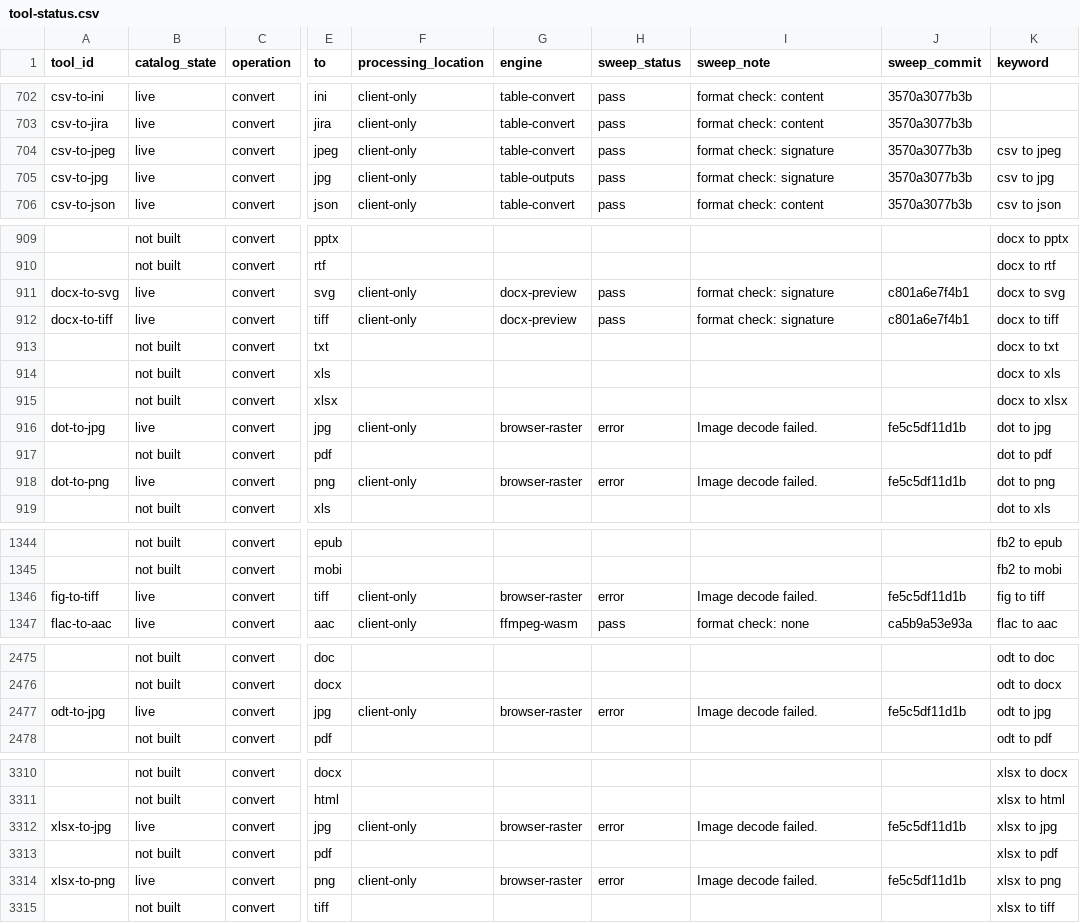
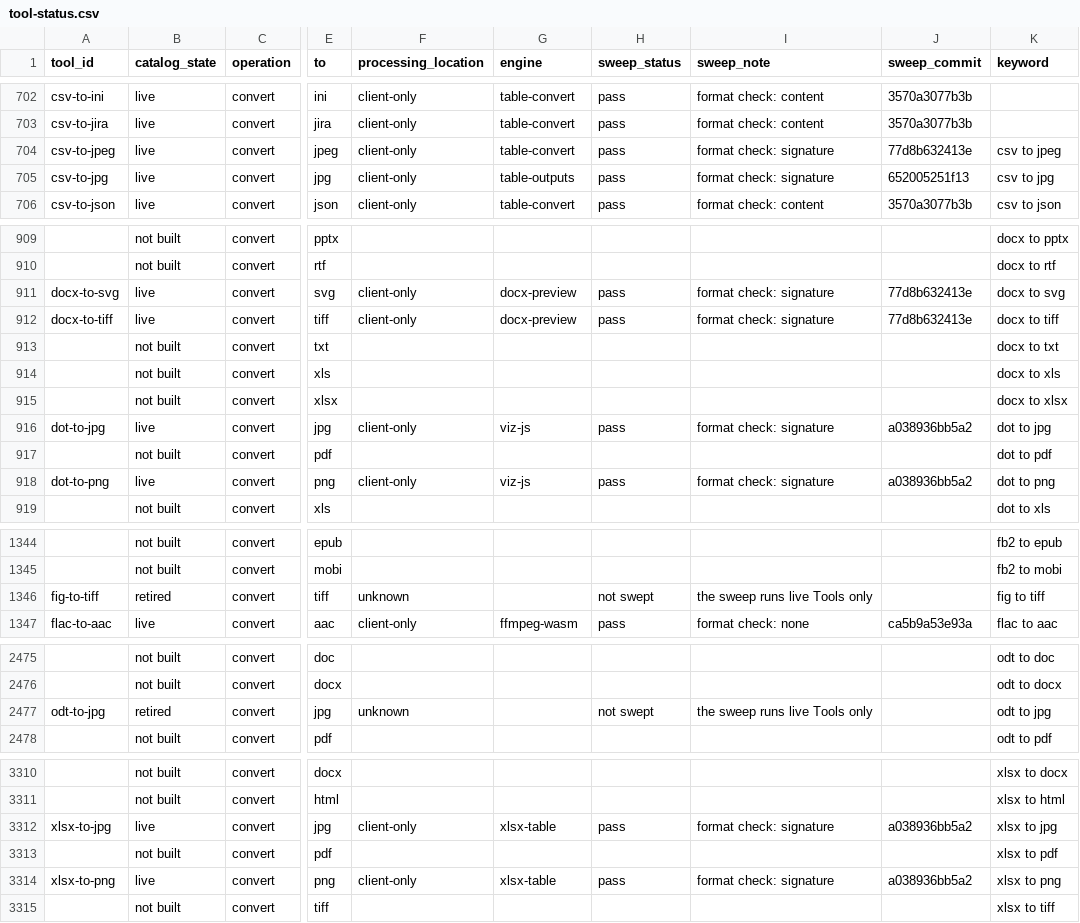
Before and after one commit to serpcompany/tools.serp.co, a CSV file: apps/tools/benchmarks/tool-status.csv, drawn as a sheet; only a part is shown, gaps mark what is left out; the diff covers the shown part only; the diff names each change by its address in the sheet, - before the commit and + after, or states it on an @@ line.

```diff
--- a/apps/tools/benchmarks/tool-status.csv
+++ b/apps/tools/benchmarks/tool-status.csv
-J704 (sweep_commit): 3570a3077b3b
+J704 (sweep_commit): 77d8b632413e
-J705 (sweep_commit): 3570a3077b3b
+J705 (sweep_commit): 652005251f13
-J911:J912 (sweep_commit): c801a6e7f4b1
+J911:J912 (sweep_commit): 77d8b632413e
-G916 (engine): browser-raster
+G916 (engine): viz-js
-H916 (sweep_status): error
+H916 (sweep_status): pass
-I916 (sweep_note): Image decode failed.
+I916 (sweep_note): format check: signature
-J916 (sweep_commit): fe5c5df11d1b
+J916 (sweep_commit): a038936bb5a2
-G918 (engine): browser-raster
+G918 (engine): viz-js
-H918 (sweep_status): error
+H918 (sweep_status): pass
-I918 (sweep_note): Image decode failed.
+I918 (sweep_note): format check: signature
-J918 (sweep_commit): fe5c5df11d1b
+J918 (sweep_commit): a038936bb5a2
-B1346 (catalog_state): live
+B1346 (catalog_state): retired
-F1346 (processing_location): client-only
+F1346 (processing_location): unknown
-G1346 (engine): browser-raster
+G1346 (engine): (empty)
-H1346 (sweep_status): error
+H1346 (sweep_status): not swept
-I1346 (sweep_note): Image decode failed.
+I1346 (sweep_note): the sweep runs live Tools only
-J1346 (sweep_commit): fe5c5df11d1b
+J1346 (sweep_commit): (empty)
-B2477 (catalog_state): live
+B2477 (catalog_state): retired
-F2477 (processing_location): client-only
+F2477 (processing_location): unknown
-G2477 (engine): browser-raster
+G2477 (engine): (empty)
-H2477 (sweep_status): error
+H2477 (sweep_status): not swept
-I2477 (sweep_note): Image decode failed.
+I2477 (sweep_note): the sweep runs live Tools only
-J2477 (sweep_commit): fe5c5df11d1b
+J2477 (sweep_commit): (empty)
-G3312 (engine): browser-raster
+G3312 (engine): xlsx-table
-H3312 (sweep_status): error
+H3312 (sweep_status): pass
-I3312 (sweep_note): Image decode failed.
+I3312 (sweep_note): format check: signature
-J3312 (sweep_commit): fe5c5df11d1b
+J3312 (sweep_commit): a038936bb5a2
-G3314 (engine): browser-raster
+G3314 (engine): xlsx-table
-H3314 (sweep_status): error
+H3314 (sweep_status): pass
-I3314 (sweep_note): Image decode failed.
+I3314 (sweep_note): format check: signature
-J3314 (sweep_commit): fe5c5df11d1b
+J3314 (sweep_commit): a038936bb5a2
```
Also changed, not shown: 49 edited cells elsewhere in this file, 46 other files.
